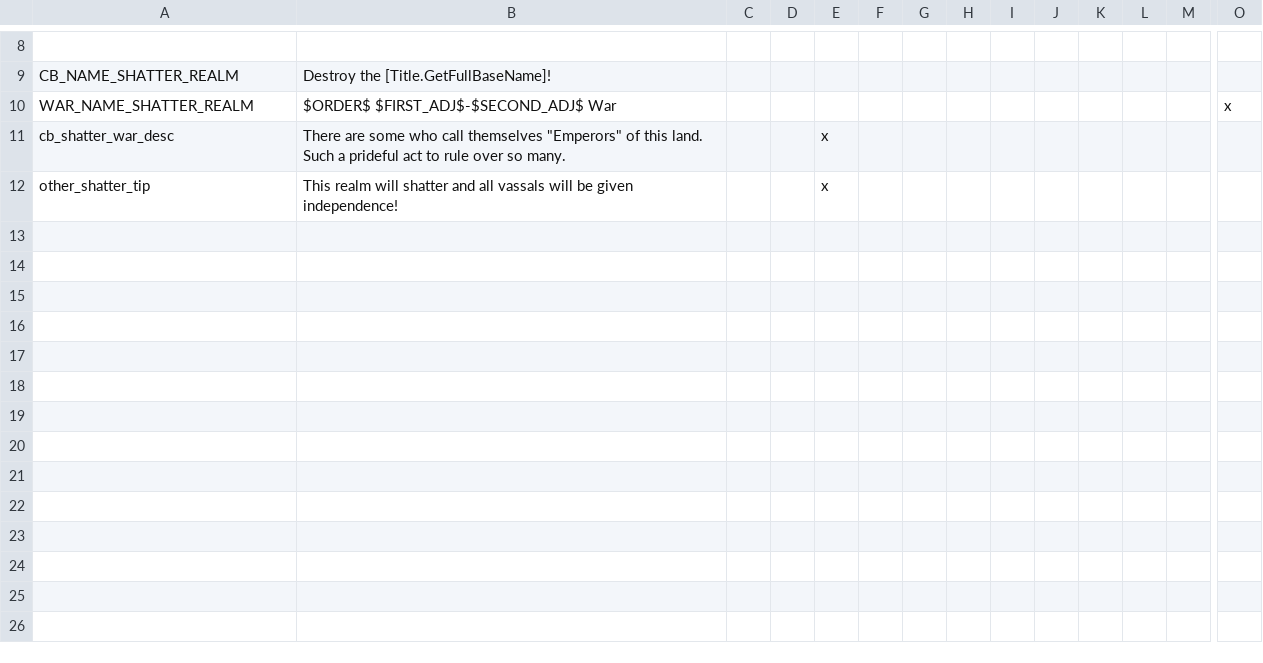
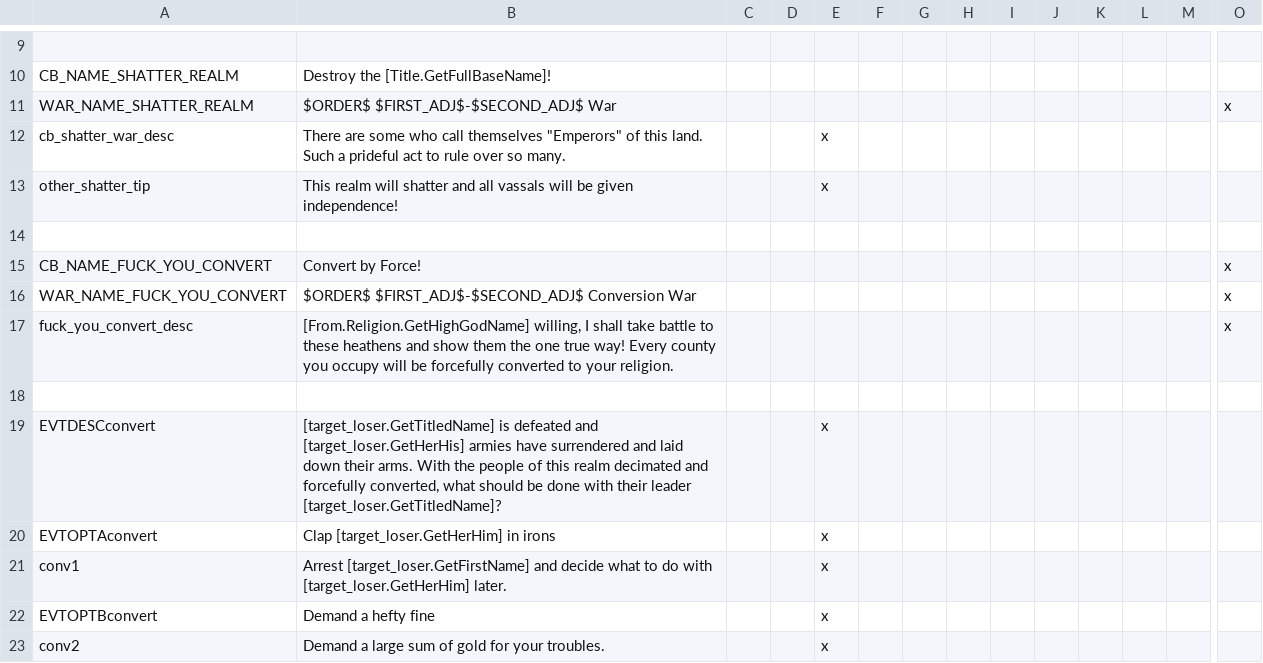
Before and after one commit to Zombaxx/Western-Pacific, a CSV file: western-pacific/localisation/cb_stuff.csv, drawn as a sheet; only a part is shown, gaps mark what is left out; rows hold the shown columns only; the diff covers the shown part only; the diff names each change by its address in the sheet, - before the commit and + after, or states it on an @@ line.

```diff
--- a/western-pacific/localisation/cb_stuff.csv
+++ b/western-pacific/localisation/cb_stuff.csv
+row 14: (empty)
+row 15: CB_NAME_FUCK_YOU_CONVERT | Convert by Force! |  |  |  |  |  |  |  |  |  |  |  | x
+row 16: WAR_NAME_FUCK_YOU_CONVERT | $ORDER$ $FIRST_ADJ$-$SECOND_ADJ$ Conversion War |  |  |  |  |  |  |  |  |  |  |  | x
+row 17: fuck_you_convert_desc | [From.Religion.GetHighGodName] willing, I shall take battle to these heathens and show them the one true way! Every county you occupy will be forcefully converted to your religion. |  |  |  |  |  |  |  |  |  |  |  | x
+row 18: (empty)
+row 19: EVTDESCconvert | [target_loser.GetTitledName] is defeated and [target_loser.GetHerHis] armies have surrendered and laid down their arms. With the people of this realm decimated and forcefully converted, what should be done with their leader [target_loser.GetTitledName]? |  |  | x
+row 20: EVTOPTAconvert | Clap [target_loser.GetHerHim] in irons |  |  | x
+row 21: conv1 | Arrest [target_loser.GetFirstName] and decide what to do with [target_loser.GetHerHim] later. |  |  | x
+row 22: EVTOPTBconvert | Demand a hefty fine |  |  | x
+row 23: conv2 | Demand a large sum of gold for your troubles. |  |  | x
```
Also changed, not shown: 10 added rows and 1 edited cell elsewhere in this file.
